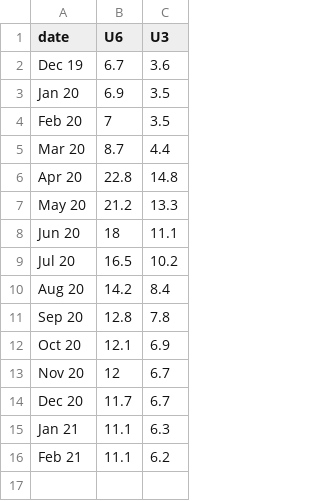
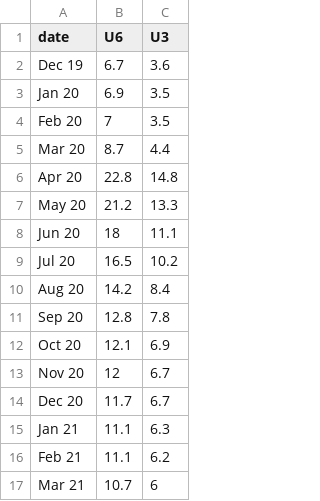
Before and after one commit to tiffanymcbrayer/Covid_Data_Analysis, a CSV file: Data/unemploymentRate3VS6.csv, drawn as a sheet.

Commit message:
Update unemploymentRate3VS6.csv

```diff
--- a/Data/unemploymentRate3VS6.csv
+++ b/Data/unemploymentRate3VS6.csv
@@ -16 +16,2 @@ Jan 21,11.1,6.3
 Feb 21,11.1,6.2
+Mar 21,10.7,6
```
